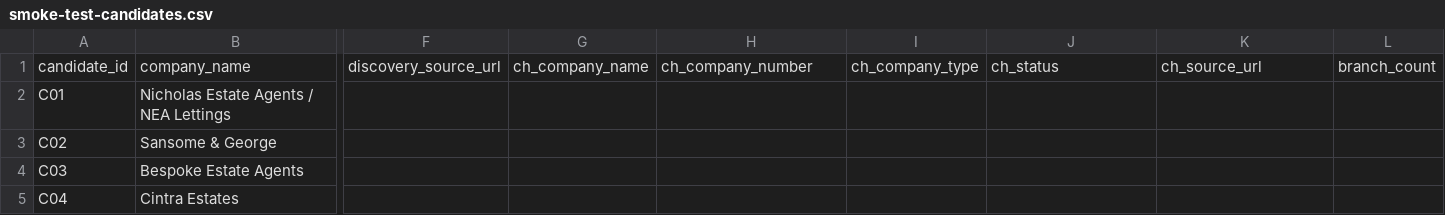
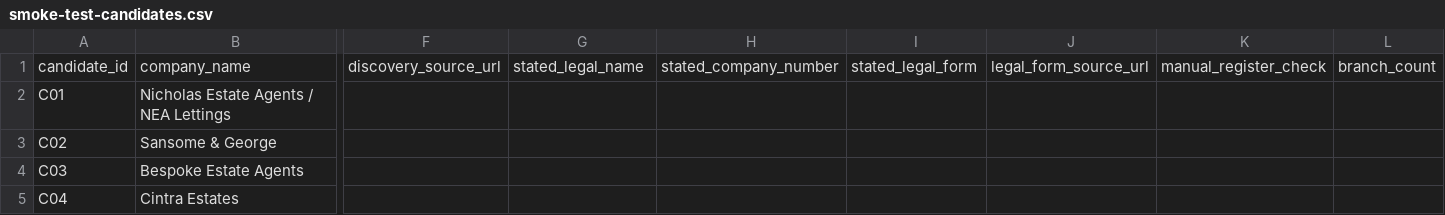
Before and after one commit to vatsal04-02/Lead-outreach-workflow, a CSV file: research/smoke-test-candidates.csv, drawn as a sheet; only a part is shown, gaps mark what is left out; the diff names each change by its address in the sheet, - before the commit and + after, or states it on an @@ line.

```diff
--- a/research/smoke-test-candidates.csv
+++ b/research/smoke-test-candidates.csv
-G1: ch_company_name
+G1: stated_legal_name
-H1: ch_company_number
+H1: stated_company_number
-I1: ch_company_type
+I1: stated_legal_form
-J1: ch_status
+J1: legal_form_source_url
-K1: ch_source_url
+K1: manual_register_check
```
Also changed, not shown: research/smoke-test-template.csv, 11 other files.
